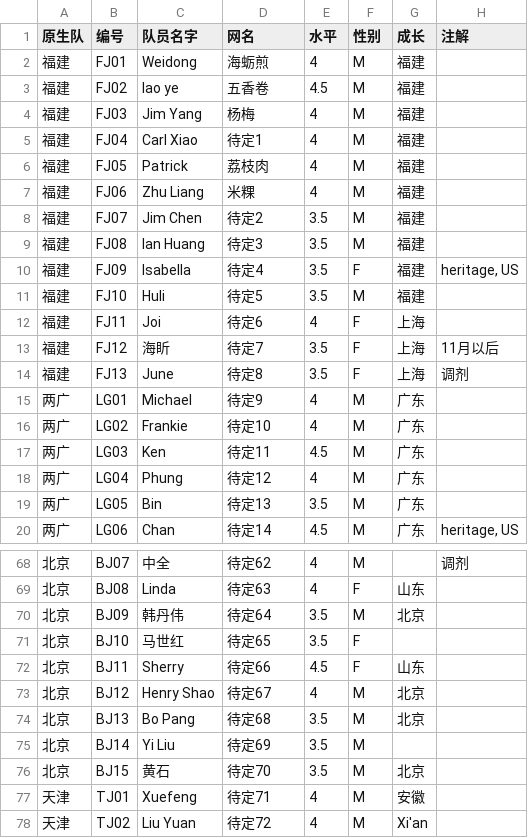
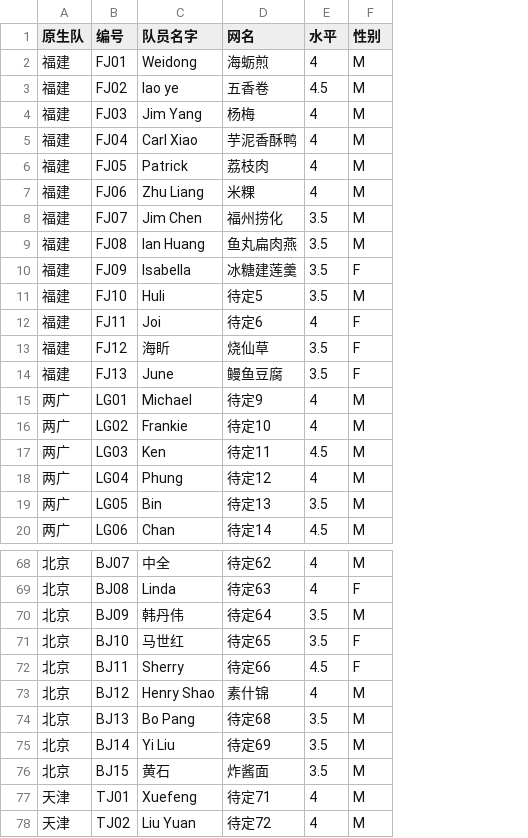
Before and after one commit to seghippo/foodgodcup.github.io, a CSV file: 食神杯球员归属.csv, drawn as a sheet; only a part is shown, gaps mark what is left out; the diff covers the shown part only; the diff names each change by its address in the sheet, - before the commit and + after, or states it on an @@ line.

```diff
--- a/食神杯球员归属.csv
+++ b/食神杯球员归属.csv
-column G (成长), rows 2-20: 福建 | 福建 | 福建 | 福建 | 福建 | 福建 | 福建 | 福建 | 福建 | 福建 | 上海 | 上海 | 上海 | 广东 | 广东 | 广东 | 广东 | 广东 | 广东; rows 69-78: 山东 | 北京 |  | 山东 | 北京 | 北京 |  | 北京 | 安徽 | Xi'an
-column H (注解), rows 10-20: heritage, US |  |  | 11月以后 | 调剂 |  |  |  |  |  | heritage, US; row 68: 调剂
-D5 (网名): 待定1
+D5 (网名): 芋泥香酥鸭
-D8 (网名): 待定2
+D8 (网名): 福州捞化
-D9 (网名): 待定3
+D9 (网名): 鱼丸扁肉燕
-D10 (网名): 待定4
+D10 (网名): 冰糖建莲羹
-D13 (网名): 待定7
+D13 (网名): 烧仙草
-D14 (网名): 待定8
+D14 (网名): 鳗鱼豆腐
-D73 (网名): 待定67
+D73 (网名): 素什锦
-D76 (网名): 待定70
+D76 (网名): 炸酱面
```
Also changed, not shown: 18 edited cells elsewhere in this file, 1 other file.
